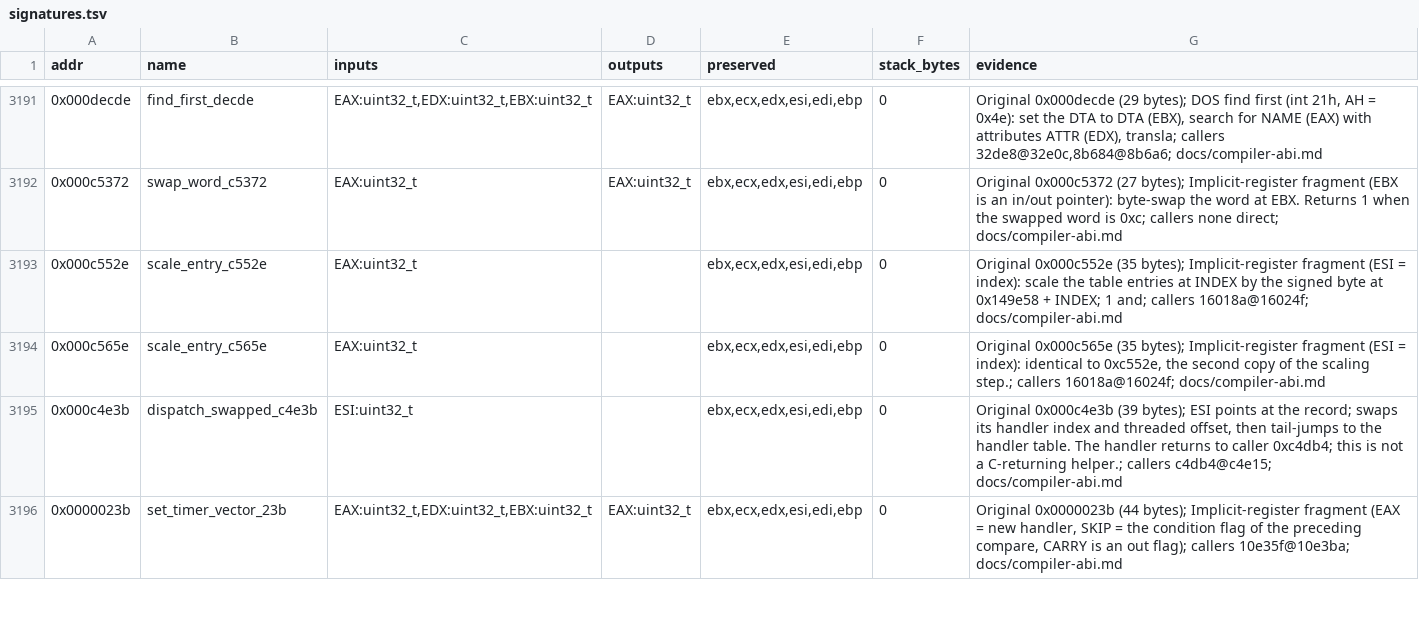
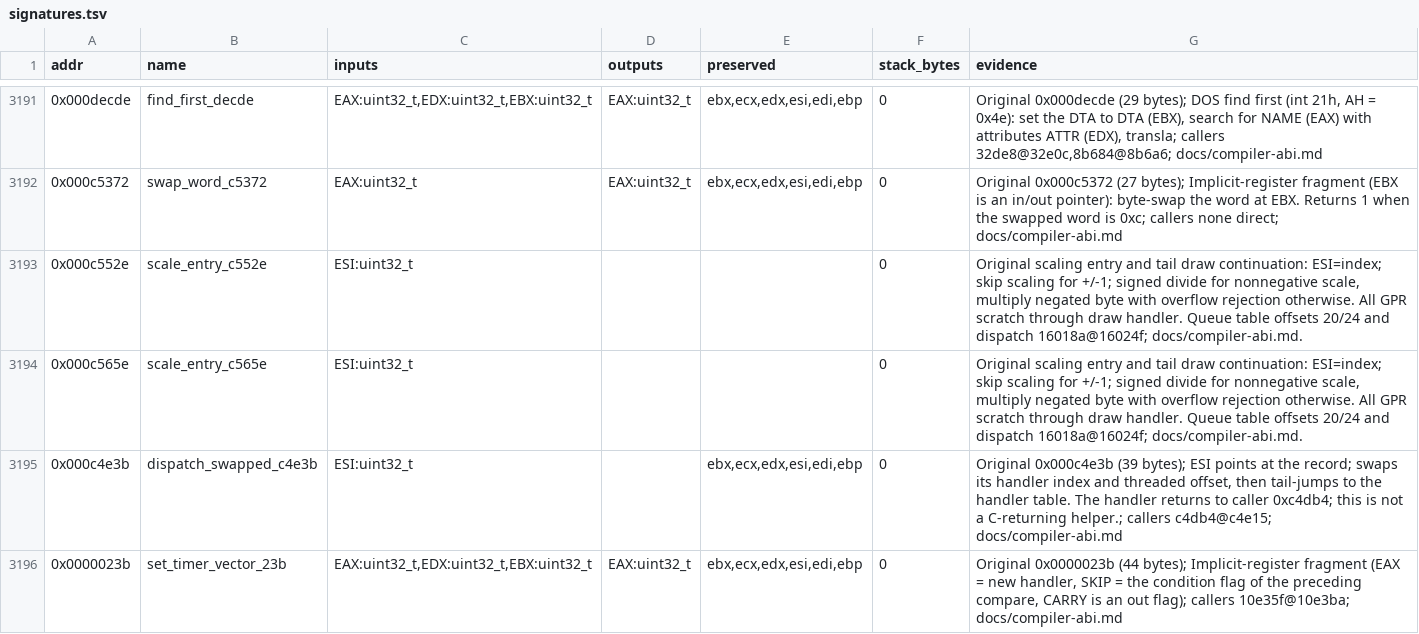
Before and after one commit to Grumbel/ef2000-port, a TSV file: decomp/symbols/signatures.tsv, drawn as a sheet; only a part is shown, gaps mark what is left out.

```diff
--- a/decomp/symbols/signatures.tsv
+++ b/decomp/symbols/signatures.tsv
@@ -3192,4 +3192,4 @@ addr	name	inputs	outputs	preserved	stack_bytes	evidence
 0x000c5372	swap_word_c5372	EAX:uint32_t	EAX:uint32_t	ebx,ecx,edx,esi,edi,ebp	0	Original 0x000c5372 (27 bytes); Implicit-register fragment (EBX is an in/out pointer): byte-swap the word at EBX. Returns 1 when the swapped word is 0xc; callers none direct; docs/compiler-abi.md
-0x000c552e	scale_entry_c552e	EAX:uint32_t		ebx,ecx,edx,esi,edi,ebp	0	Original 0x000c552e (35 bytes); Implicit-register fragment (ESI = index): scale the table entries at INDEX by the signed byte at 0x149e58 + INDEX; 1 and; callers 16018a@16024f; docs/compiler-abi.md
-0x000c565e	scale_entry_c565e	EAX:uint32_t		ebx,ecx,edx,esi,edi,ebp	0	Original 0x000c565e (35 bytes); Implicit-register fragment (ESI = index): identical to 0xc552e, the second copy of the scaling step.; callers 16018a@16024f; docs/compiler-abi.md
+0x000c552e	scale_entry_c552e	ESI:uint32_t			0	Original scaling entry and tail draw continuation: ESI=index; skip scaling for +/-1; signed divide for nonnegative scale, multiply negated byte with overflow rejection otherwise. All GPR scratch through draw handler. Queue table offsets 20/24 and dispatch 16018a@16024f; docs/compiler-abi.md.
+0x000c565e	scale_entry_c565e	ESI:uint32_t			0	Original scaling entry and tail draw continuation: ESI=index; skip scaling for +/-1; signed divide for nonnegative scale, multiply negated byte with overflow rejection otherwise. All GPR scratch through draw handler. Queue table offsets 20/24 and dispatch 16018a@16024f; docs/compiler-abi.md.
 0x000c4e3b	dispatch_swapped_c4e3b	ESI:uint32_t		ebx,ecx,edx,esi,edi,ebp	0	Original 0x000c4e3b (39 bytes); ESI points at the record; swaps its handler index and threaded offset, then tail-jumps to the handler table. The handler returns to caller 0xc4db4; this is not a C-returning helper.; callers c4db4@c4e15; docs/compiler-abi.md
```
Also changed, not shown: 6 other files.
